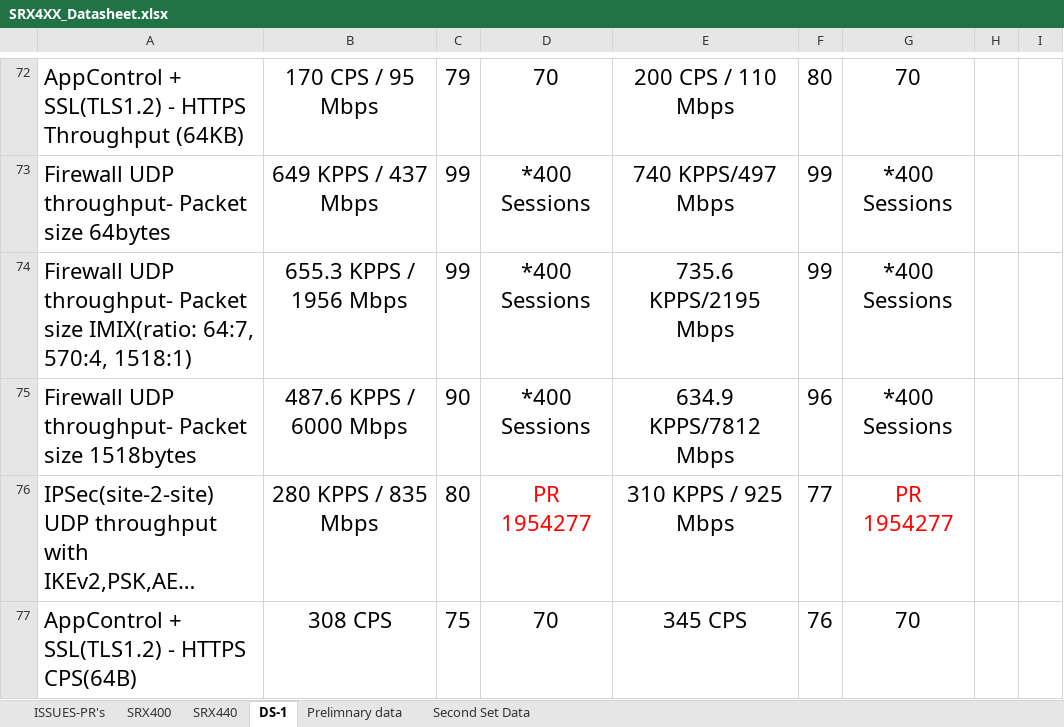
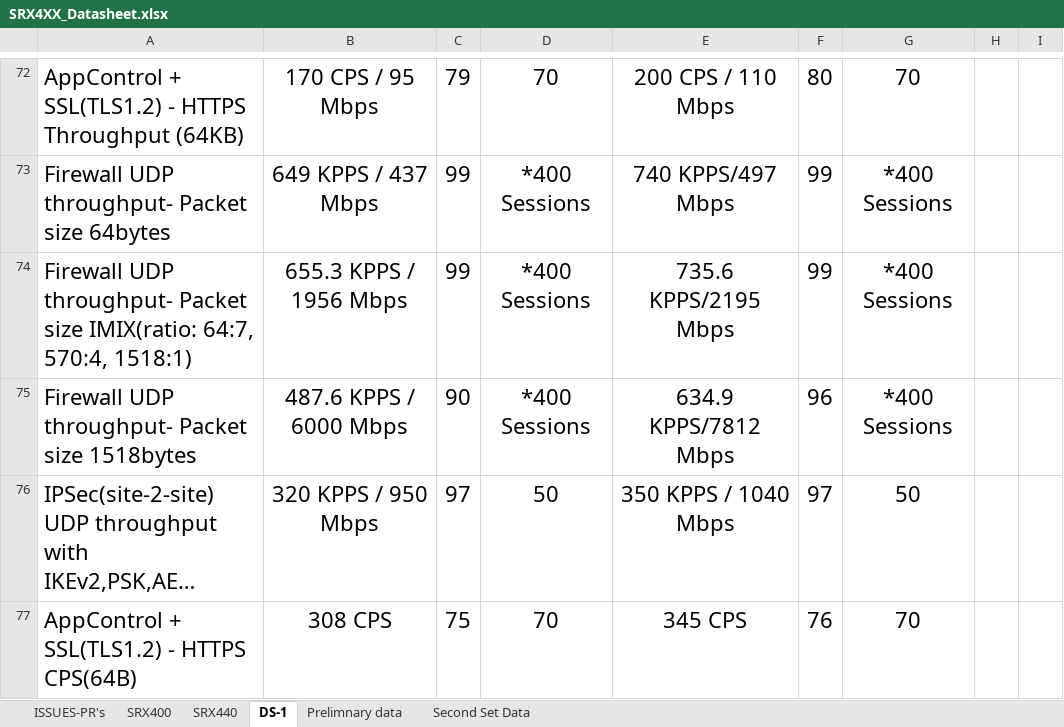
Before and after one commit to shiv4n9/panther-sanity, an Excel workbook: public/data/SRX4XX_Datasheet.xlsx, sheet DS-1, drawn as a sheet; only a part is shown, gaps mark what is left out; long unchanged cells end in …; values as stored, in another font and other column widths than the file's, no borders; the diff names each change by its address in the sheet, - before the commit and + after, or states it on an @@ line.

Commit message:
Update SRX4XX_Datasheet.xlsx

```diff
--- a/public/data/SRX4XX_Datasheet.xlsx (sheet DS-1)
+++ b/public/data/SRX4XX_Datasheet.xlsx (sheet DS-1)
-B76: 280 KPPS / 835 Mbps
+B76: 320 KPPS / 950 Mbps
-C76: 80
+C76: 97
-D76: PR 1954277
+D76: 50
-D76 text colour: #FF0000
+D76 text colour: black
-E76: 310 KPPS / 925 Mbps
+E76: 350 KPPS / 1040 Mbps
-F76: 77
+F76: 97
-G76: PR 1954277
+G76: 50
-G76 text colour: #FF0000
+G76 text colour: black
```
